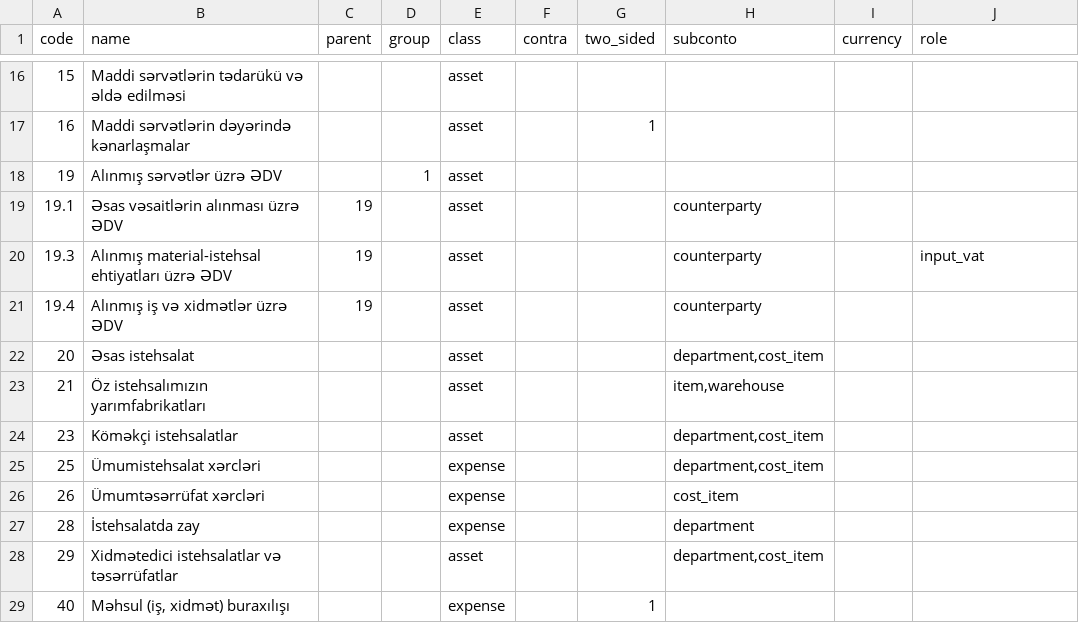
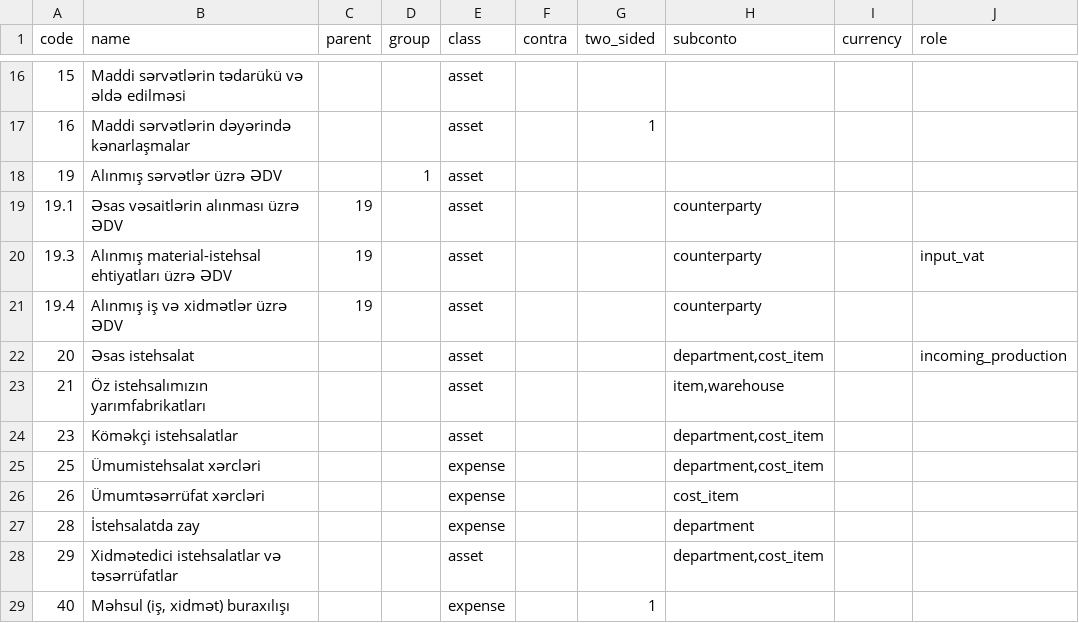
Before and after one commit to zaurww/modern-gl, a CSV file: src/modern_gl/infrastructure/templates/chart_1c77_az.csv, drawn as a sheet; only a part is shown, gaps mark what is left out.

```diff
--- a/src/modern_gl/infrastructure/templates/chart_1c77_az.csv
+++ b/src/modern_gl/infrastructure/templates/chart_1c77_az.csv
@@ -21,3 +21,3 @@ code;name;parent;group;class;contra;two_sided;subconto;currency;role
 19.4;Alınmış iş və xidmətlər üzrə ƏDV;19;;asset;;;counterparty;
-20;Əsas istehsalat;;;asset;;;department,cost_item;
+20;Əsas istehsalat;;;asset;;;department,cost_item;;incoming_production
 21;Öz istehsalımızın yarımfabrikatları;;;asset;;;item,warehouse;
```
Also changed, not shown: src/modern_gl/infrastructure/templates/chart_1c77_ru.csv, src/modern_gl/infrastructure/templates/chart_classic_az.csv, 31 other files.
